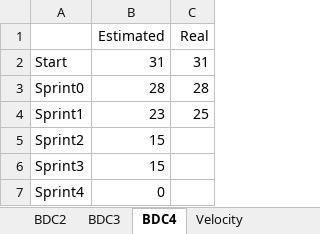
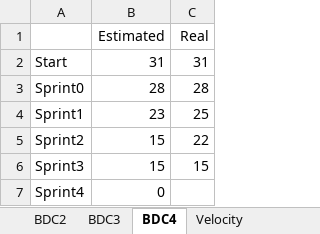
Before and after one commit to Tsukuba-SAY/documents, an Excel workbook: Product Backlog and Burndown Chart.xlsx, sheet BDC4, drawn as a sheet; values as stored, in another font and other column widths than the file's, no borders; charts and pictures not drawn; the diff names each change by its address in the sheet, - before the commit and + after, or states it on an @@ line.

```diff
--- a/Product Backlog and Burndown Chart.xlsx (sheet BDC4)
+++ b/Product Backlog and Burndown Chart.xlsx (sheet BDC4)
-C5 (Real): (empty)
+C5 (Real): 22
-C6 (Real): (empty)
+C6 (Real): 15
```
Also changed, not shown: sheet Base User Story List, charts or pictures.
